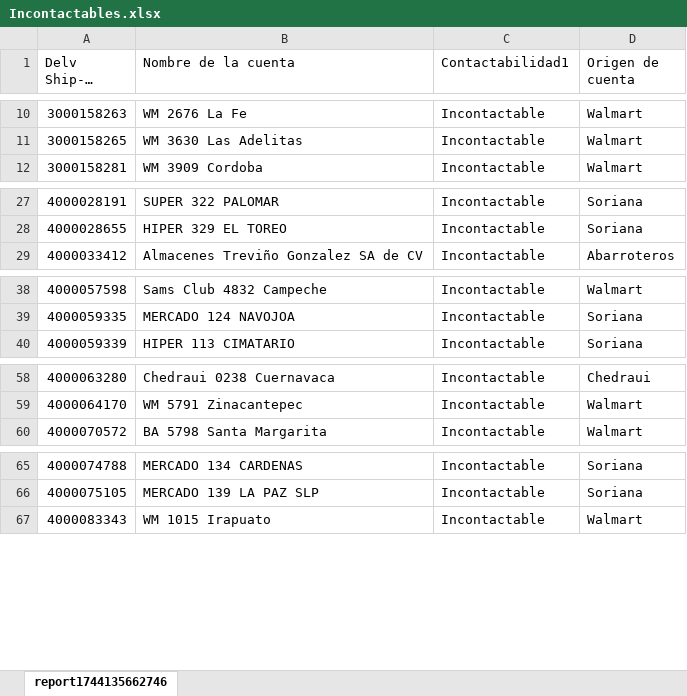
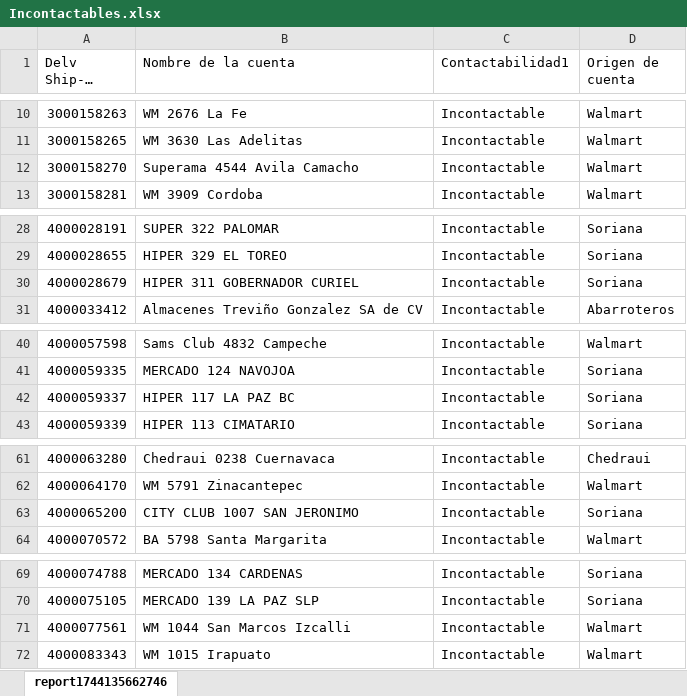
Before and after one commit to Foreman232/Streamlit, an Excel workbook: Incontactables.xlsx, sheet report1744135662746, drawn as a sheet; only a part is shown, gaps mark what is left out; long unchanged cells end in …; values as stored, in another font and other column widths than the file's, no cell formats; the diff covers the shown part only; the diff names each change by its address in the sheet, - before the commit and + after, or states it on an @@ line.

```diff
--- a/Incontactables.xlsx (sheet report1744135662746)
+++ b/Incontactables.xlsx (sheet report1744135662746)
+row 12: 3000158270 | Superama 4544 Avila Camacho | Incontactable | Walmart
+row 30: 4000028679 | HIPER 311 GOBERNADOR CURIEL | Incontactable | Soriana
+row 42: 4000059337 | HIPER 117 LA PAZ BC | Incontactable | Soriana
+row 63: 4000065200 | CITY CLUB 1007 SAN JERONIMO | Incontactable | Soriana
+row 71: 4000077561 | WM 1044 San Marcos Izcalli | Incontactable | Walmart
```
Also changed, not shown: 19 added rows and 2 removed rows elsewhere in this sheet, cell formats.
